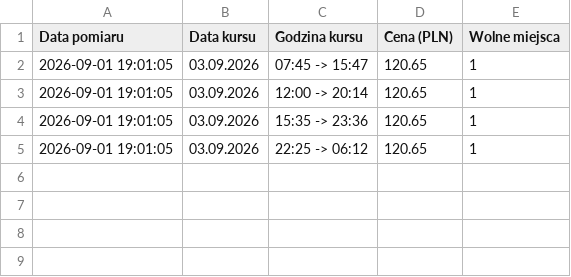
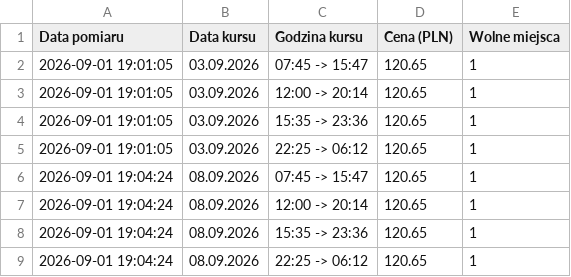
Before and after one commit to gkakol/Hermes, a CSV file: ceny_wroclaw_sanok.csv, drawn as a sheet.

```diff
--- a/ceny_wroclaw_sanok.csv
+++ b/ceny_wroclaw_sanok.csv
@@ -5 +5,5 @@ Data pomiaru,Data kursu,Godzina kursu,Cena (PLN),Wolne miejsca
 2026-09-01 19:01:05,03.09.2026,22:25 -> 06:12,120.65,1
+2026-09-01 19:04:24,08.09.2026,07:45 -> 15:47,120.65,1
+2026-09-01 19:04:24,08.09.2026,12:00 -> 20:14,120.65,1
+2026-09-01 19:04:24,08.09.2026,15:35 -> 23:36,120.65,1
+2026-09-01 19:04:24,08.09.2026,22:25 -> 06:12,120.65,1
```
Also changed, not shown: ceny_sanok_wroclaw.csv, 3 other files.
